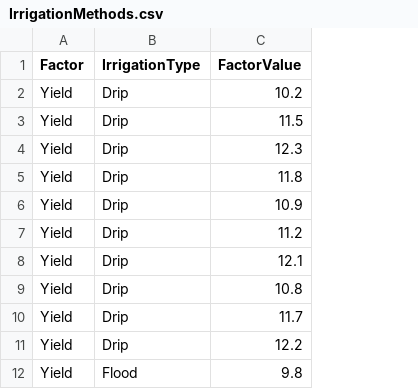
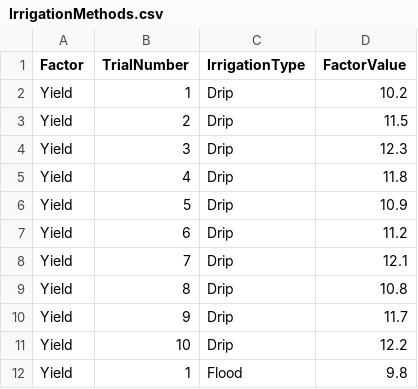
Before and after one commit to stellar-grove/tara, a CSV file: SongroveBotanicals/data/IrrigationMethods.csv, drawn as a sheet; only a part is shown; the diff names each change by its address in the sheet, - before the commit and + after, or states it on an @@ line.

Commit message:
updates to research hub file containing classes for the different studies. updated the irrigation methods data file to include trial numbers on the .csv and added a notebooks folder to execute the classes / examples from.

```diff
--- a/SongroveBotanicals/data/IrrigationMethods.csv
+++ b/SongroveBotanicals/data/IrrigationMethods.csv
+column B (TrialNumber), rows 2-12: 1 | 2 | 3 | 4 | 5 | 6 | 7 | 8 | 9 | 10 | 1
```
Also changed, not shown: 2 other files.
